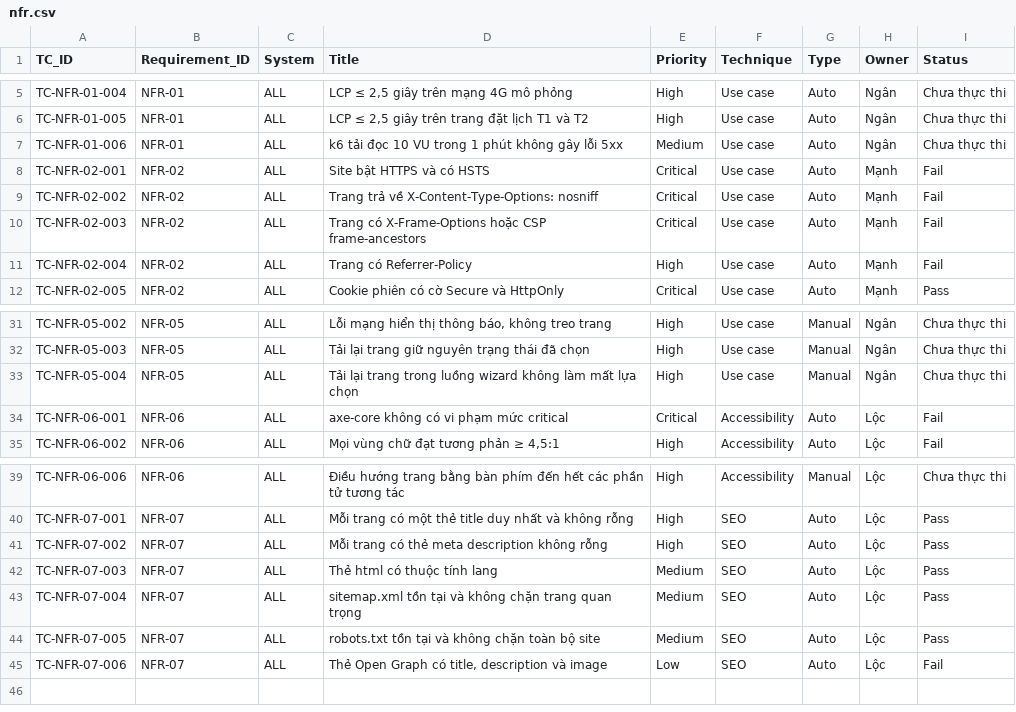
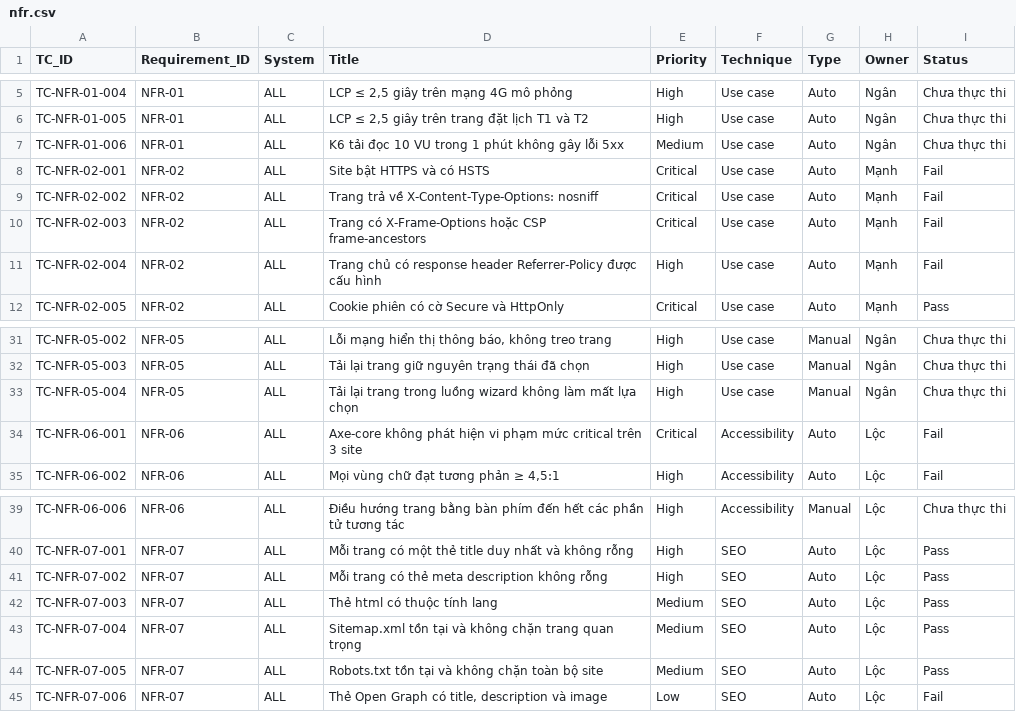
Before and after one commit to ManhTran-ai/Pet-Spa-KTPM, a CSV file: docs/testcases/nfr.csv, drawn as a sheet; only a part is shown, gaps mark what is left out.

```diff
--- a/docs/testcases/nfr.csv
+++ b/docs/testcases/nfr.csv
@@ -6,3 +6,3 @@ TC-NFR-01-004,NFR-01,ALL,"LCP ≤ 2,5 giây trên mạng 4G mô phỏng",High,Us
 TC-NFR-01-005,NFR-01,ALL,"LCP ≤ 2,5 giây trên trang đặt lịch T1 và T2",High,Use case,Auto,Ngân,Chưa thực thi
-TC-NFR-01-006,NFR-01,ALL,k6 tải đọc 10 VU trong 1 phút không gây lỗi 5xx,Medium,Use case,Auto,Ngân,Chưa thực thi
+TC-NFR-01-006,NFR-01,ALL,K6 tải đọc 10 VU trong 1 phút không gây lỗi 5xx,Medium,Use case,Auto,Ngân,Chưa thực thi
 TC-NFR-02-001,NFR-02,ALL,Site bật HTTPS và có HSTS,Critical,Use case,Auto,Mạnh,Fail
@@ -10,3 +10,3 @@ TC-NFR-02-002,NFR-02,ALL,Trang trả về X-Content-Type-Options: nosniff,Critic
 TC-NFR-02-003,NFR-02,ALL,Trang có X-Frame-Options hoặc CSP frame-ancestors,Critical,Use case,Auto,Mạnh,Fail
-TC-NFR-02-004,NFR-02,ALL,Trang có Referrer-Policy,High,Use case,Auto,Mạnh,Fail
+TC-NFR-02-004,NFR-02,ALL,Trang chủ có response header Referrer-Policy được cấu hình,High,Use case,Auto,Mạnh,Fail
 TC-NFR-02-005,NFR-02,ALL,Cookie phiên có cờ Secure và HttpOnly,Critical,Use case,Auto,Mạnh,Pass
@@ -33,3 +33,3 @@ TC-NFR-05-003,NFR-05,ALL,Tải lại trang giữ nguyên trạng thái đã ch
 TC-NFR-05-004,NFR-05,ALL,Tải lại trang trong luồng wizard không làm mất lựa chọn,High,Use case,Manual,Ngân,Chưa thực thi
-TC-NFR-06-001,NFR-06,ALL,axe-core không có vi phạm mức critical,Critical,Accessibility,Auto,Lộc,Fail
+TC-NFR-06-001,NFR-06,ALL,Axe-core không phát hiện vi phạm mức critical trên 3 site,Critical,Accessibility,Auto,Lộc,Fail
 TC-NFR-06-002,NFR-06,ALL,"Mọi vùng chữ đạt tương phản ≥ 4,5:1",High,Accessibility,Auto,Lộc,Fail
@@ -42,4 +42,4 @@ TC-NFR-07-002,NFR-07,ALL,Mỗi trang có thẻ meta description không rỗng,Hi
 TC-NFR-07-003,NFR-07,ALL,Thẻ html có thuộc tính lang,Medium,SEO,Auto,Lộc,Pass
-TC-NFR-07-004,NFR-07,ALL,sitemap.xml tồn tại và không chặn trang quan trọng,Medium,SEO,Auto,Lộc,Pass
-TC-NFR-07-005,NFR-07,ALL,robots.txt tồn tại và không chặn toàn bộ site,Medium,SEO,Auto,Lộc,Pass
+TC-NFR-07-004,NFR-07,ALL,Sitemap.xml tồn tại và không chặn trang quan trọng,Medium,SEO,Auto,Lộc,Pass
+TC-NFR-07-005,NFR-07,ALL,Robots.txt tồn tại và không chặn toàn bộ site,Medium,SEO,Auto,Lộc,Pass
 TC-NFR-07-006,NFR-07,ALL,"Thẻ Open Graph có title, description và image",Low,SEO,Auto,Lộc,Fail
```
Also changed, not shown: docs/backlog.csv, docs/requirements.csv, 18 other files.
